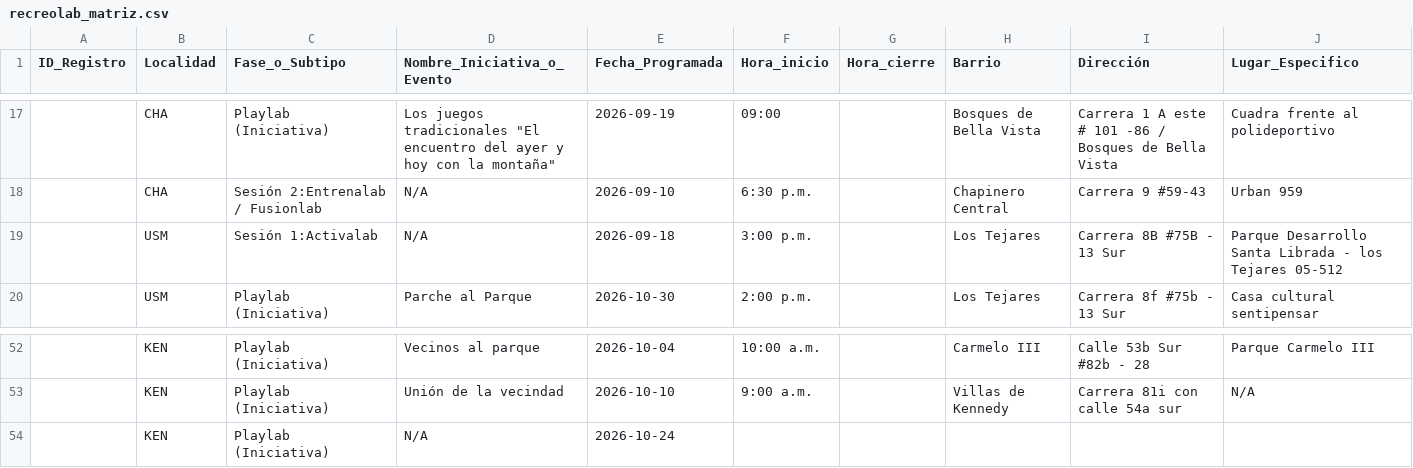
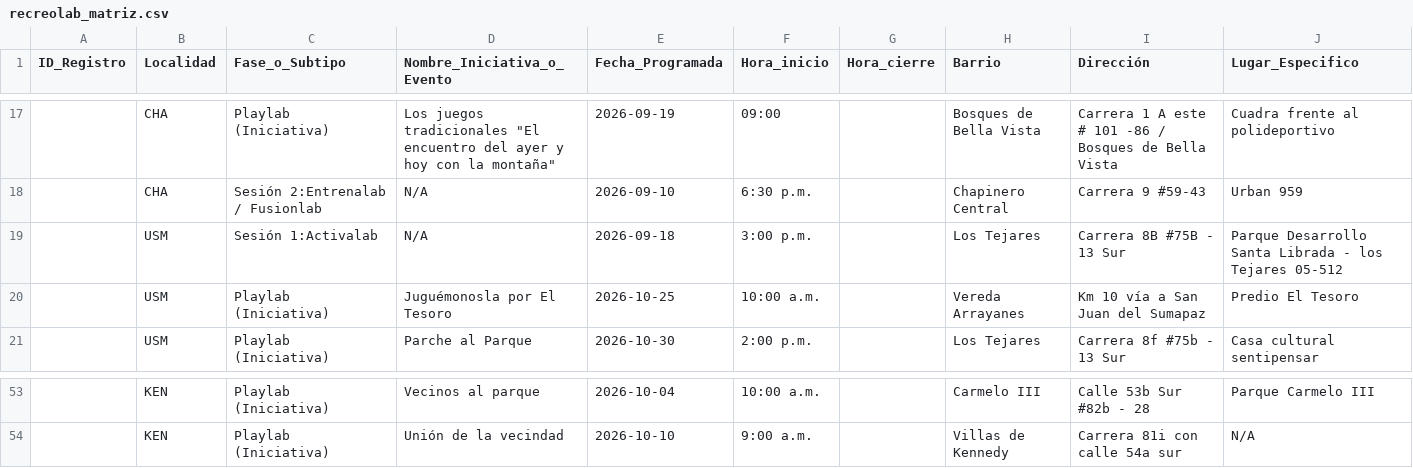
Before and after one commit to soy-juandi/recreolab-data, a CSV file: recreolab_matriz.csv, drawn as a sheet; only a part is shown, gaps mark what is left out; removed rows and columns are numbered as before the commit, all else as after; the diff names each change by its address in the sheet, - before the commit and + after, or states it on an @@ line.

Commit message:
Actualización automática recreolab_matriz.csv

```diff
--- a/recreolab_matriz.csv
+++ b/recreolab_matriz.csv
+row 20:  | USM | Playlab (Iniciativa) | Juguémonosla por El Tesoro | 2026-10-25 | 10:00 a.m. |  | Vereda Arrayanes | Km 10 vía a San Juan del Sumapaz | Predio El Tesoro
-row 54:  | KEN | Playlab (Iniciativa) | N/A | 2026-10-24
```
